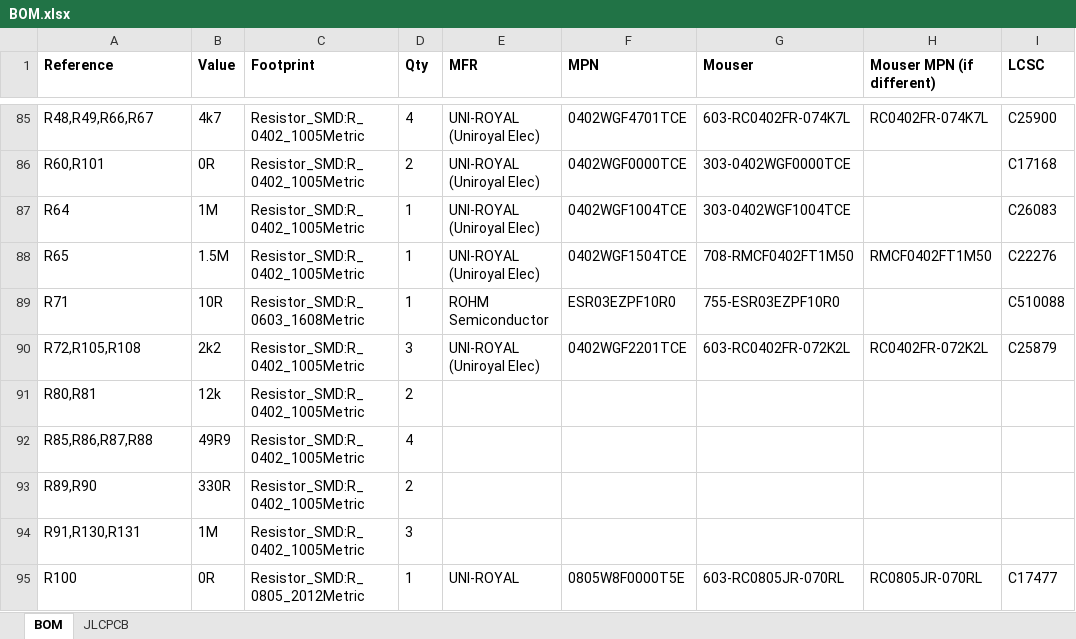
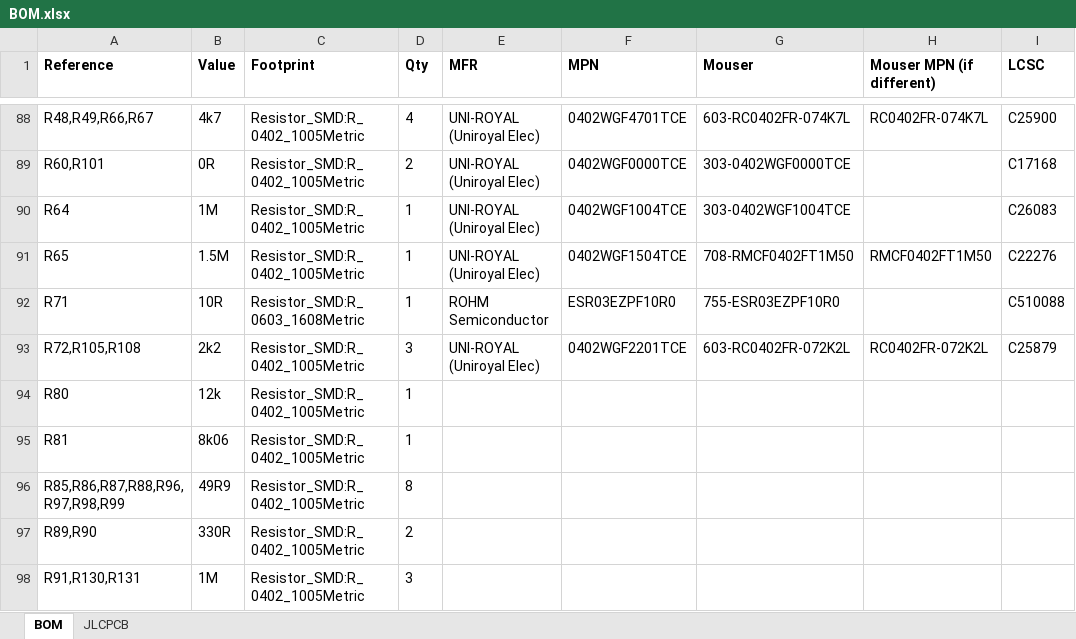
Before and after one commit to windasd/MMDVM_HS_Dual_Hat, an Excel workbook: hardware/r3.0-study/BOM.xlsx, sheet BOM, drawn as a sheet; only a part is shown, gaps mark what is left out; the shorter side is filled out with more unchanged rows; values as stored, in another font and other column widths than the file's, no borders; addresses are those after the commit; the diff covers the shown part only; the diff names each change by its address in the sheet, - before the commit and + after, or states it on an @@ line.

```diff
--- a/hardware/r3.0-study/BOM.xlsx (sheet BOM)
+++ b/hardware/r3.0-study/BOM.xlsx (sheet BOM)
-A94 (Reference): R80,R81
+A94 (Reference): R80
-D94 (Qty): 2
+D94 (Qty): 1
+row 95: R81 | 8k06 | Resistor_SMD:R_0402_1005Metric | 1
-A96 (Reference): R85,R86,R87,R88
+A96 (Reference): R85,R86,R87,R88,R96,R97,R98,R99
-D96 (Qty): 4
+D96 (Qty): 8
```
Also changed, not shown: 5 added rows, 1 removed row and 22 edited cells elsewhere in this sheet, sheet JLCPCB, 36 other files.
